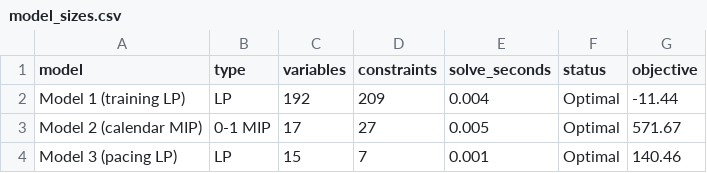
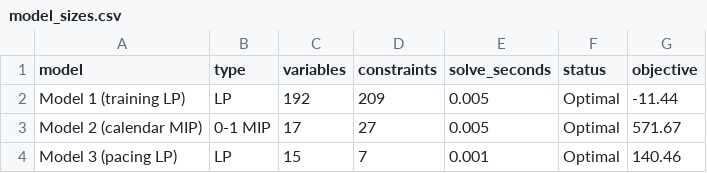
Before and after one commit to manos1503/triathlon-optimization, a CSV file: results/tables/model_sizes.csv, drawn as a sheet.

```diff
--- a/results/tables/model_sizes.csv
+++ b/results/tables/model_sizes.csv
@@ -1,3 +1,3 @@
 model,type,variables,constraints,solve_seconds,status,objective
-Model 1 (training LP),LP,192,209,0.004,Optimal,-11.44
+Model 1 (training LP),LP,192,209,0.005,Optimal,-11.44
 Model 2 (calendar MIP),0-1 MIP,17,27,0.005,Optimal,571.67
```
Also changed, not shown: results/tables/model3_race_validation.csv, 7 other files.
